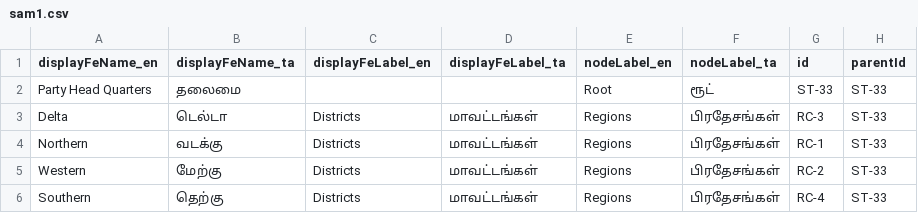
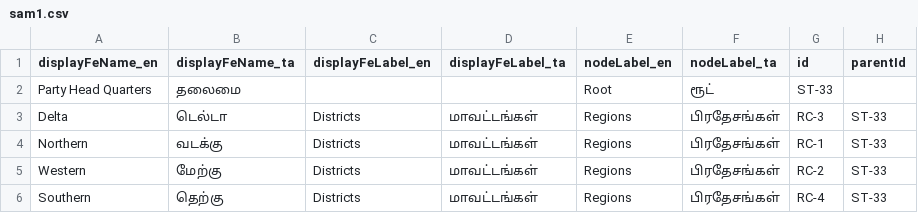
Before and after one commit to pradshan/org-data, a CSV file: sam1.csv, drawn as a sheet; only a part is shown.

Commit message:
Update sam1.csv

```diff
--- a/sam1.csv
+++ b/sam1.csv
@@ -1,3 +1,3 @@
 displayFeName_en,displayFeName_ta,displayFeLabel_en,displayFeLabel_ta,nodeLabel_en,nodeLabel_ta,id,parentId
-Party Head Quarters,தலைமை,,,Root,ரூட்,ST-33,ST-33
+Party Head Quarters,தலைமை,,,Root,ரூட்,ST-33,
 Delta,டெல்டா,Districts,மாவட்டங்கள்,Regions,பிரதேசங்கள்,RC-3,ST-33
```
